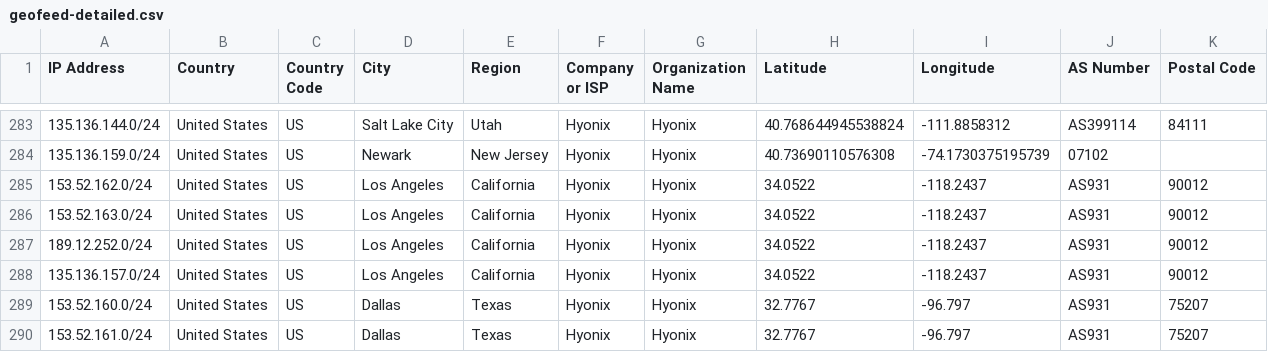
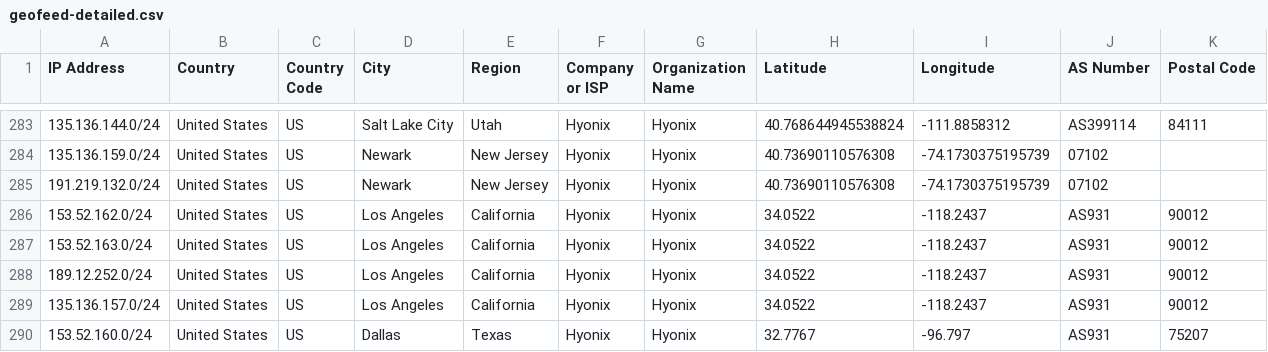
Before and after one commit to as931/geolocation, a CSV file: geofeed-detailed.csv, drawn as a sheet; only a part is shown, gaps mark what is left out; the shorter side is filled out with more unchanged rows; the diff names each change by its address in the sheet, - before the commit and + after, or states it on an @@ line.

Commit message:
Add Newark geofeed prefix 191.219.132.0/24

```diff
--- a/geofeed-detailed.csv
+++ b/geofeed-detailed.csv
+row 285: 191.219.132.0/24 | United States | US | Newark | New Jersey | Hyonix | Hyonix | 40.73690110576308 | -74.1730375195739 | 07102
```
